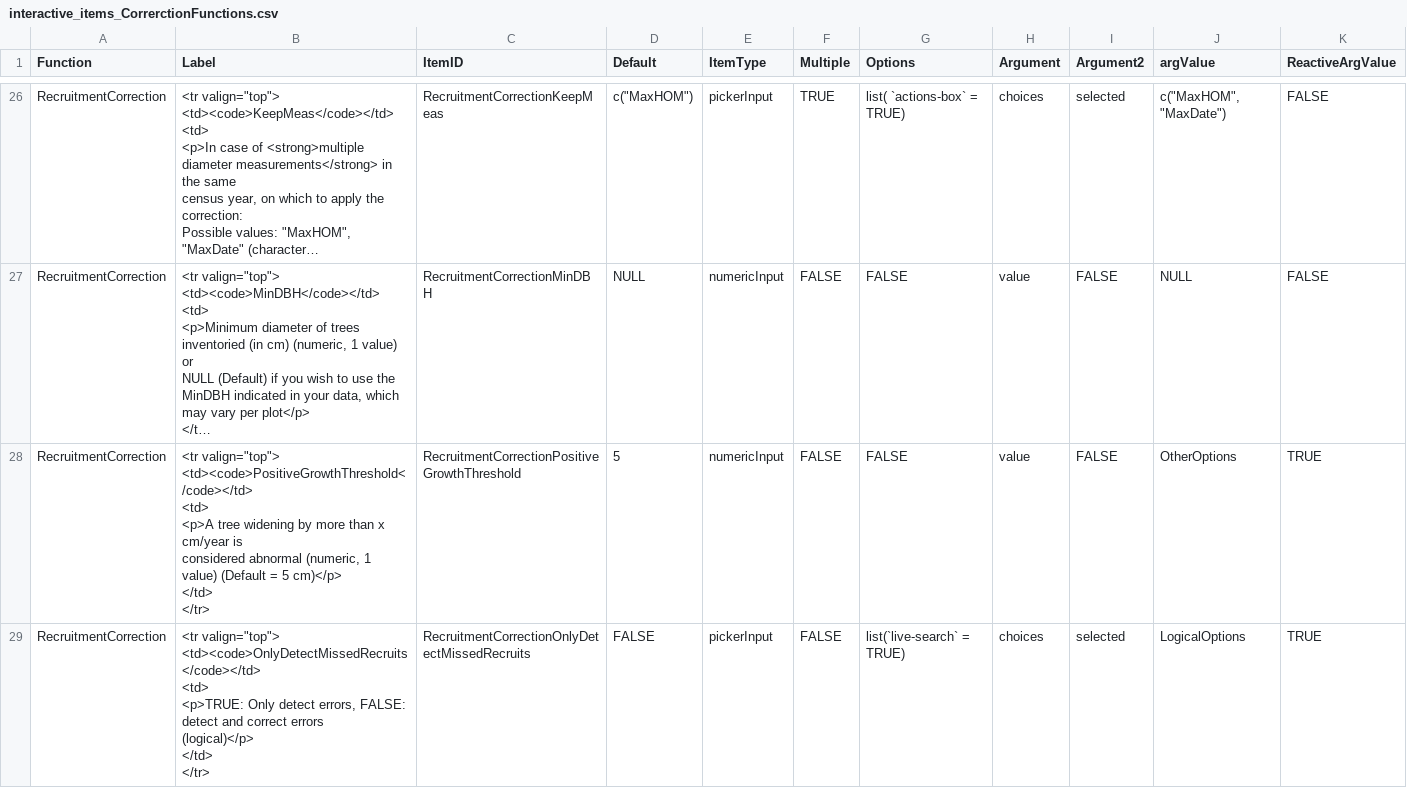
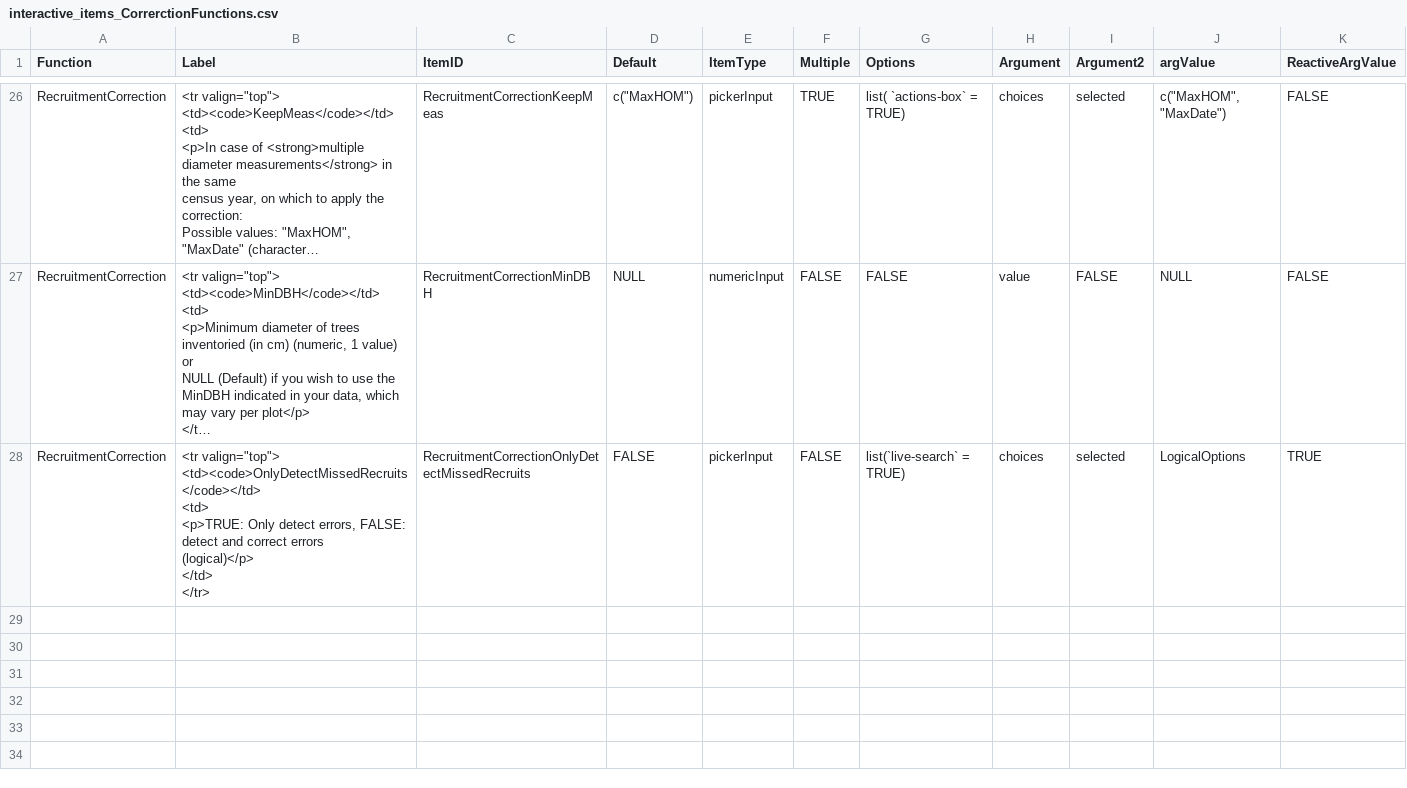
Before and after one commit to VincyaneBadouard/TreeData_broken, a CSV file: inst/app/data/interactive_items_CorrerctionFunctions.csv, drawn as a sheet; only a part is shown, gaps mark what is left out; long unchanged cells end in …; ↵ is a line break in a cell; the diff names each change by its address in the sheet, - before the commit and + after, or states it on an @@ line.

Commit message:
improve recruitment corrections
fix never ending "while" that happens when all DBH are 0
take mean growth instead of positivegrowth threshold

```diff
--- a/inst/app/data/interactive_items_CorrerctionFunctions.csv
+++ b/inst/app/data/interactive_items_CorrerctionFunctions.csv
-row 28: RecruitmentCorrection | <tr valign="top"> ↵ <td><code>PositiveGrowthThreshold</code></td> ↵ <td> ↵ <p>A tree widening by more than x cm/year is ↵ considered abnormal (numeric, 1 value) (Default = 5 cm)</p> ↵ </td> ↵ </tr> | RecruitmentCorrectionPositiveGrowthThreshold | 5 | numericInput | FALSE | FALSE | value | FALSE | OtherOptions | TRUE
```
Also changed, not shown: 3 other files.
